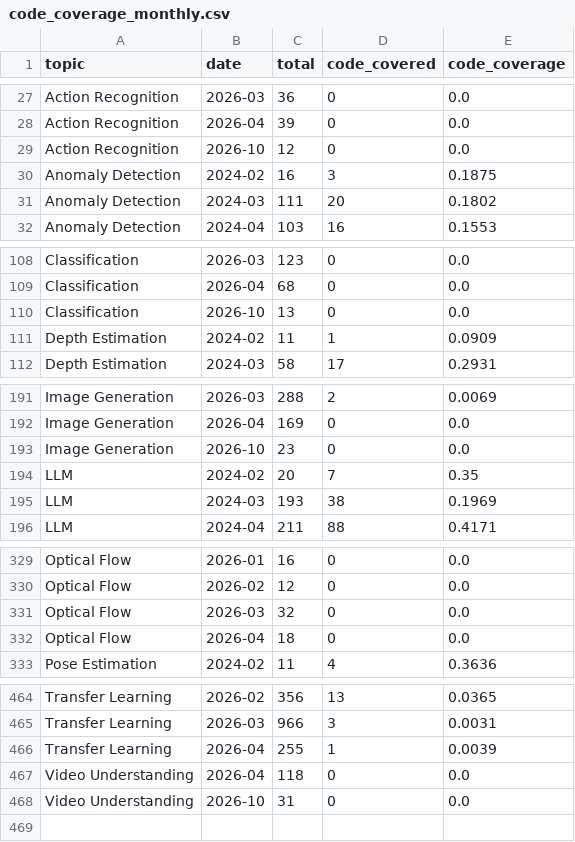
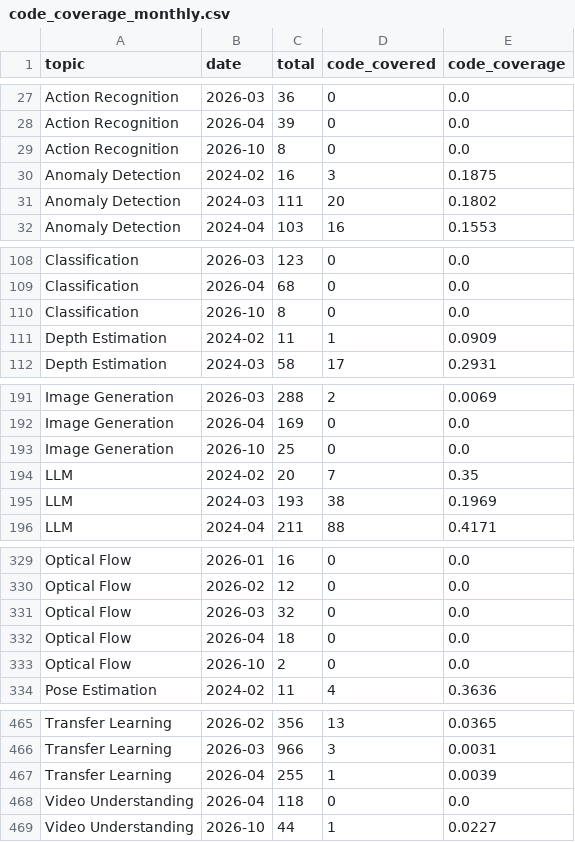
Before and after one commit to a541203686/paper-list, a CSV file: docs/analytics/data/code_coverage_monthly.csv, drawn as a sheet; only a part is shown, gaps mark what is left out; the diff covers the shown part only.

```diff
--- a/docs/analytics/data/code_coverage_monthly.csv
+++ b/docs/analytics/data/code_coverage_monthly.csv
@@ -28,3 +28,3 @@ Action Recognition,2026-03,36,0,0.0
 Action Recognition,2026-04,39,0,0.0
-Action Recognition,2026-10,12,0,0.0
+Action Recognition,2026-10,8,0,0.0
 Anomaly Detection,2024-02,16,3,0.1875
@@ -109,3 +109,3 @@ Classification,2026-03,123,0,0.0
 Classification,2026-04,68,0,0.0
-Classification,2026-10,13,0,0.0
+Classification,2026-10,8,0,0.0
 Depth Estimation,2024-02,11,1,0.0909
@@ -192,3 +192,3 @@ Image Generation,2026-03,288,2,0.0069
 Image Generation,2026-04,169,0,0.0
-Image Generation,2026-10,23,0,0.0
+Image Generation,2026-10,25,0,0.0
 LLM,2024-02,20,7,0.35
@@ -332,2 +332,3 @@ Optical Flow,2026-03,32,0,0.0
 Optical Flow,2026-04,18,0,0.0
+Optical Flow,2026-10,2,0,0.0
 Pose Estimation,2024-02,11,4,0.3636
@@ -467,2 +468,2 @@ Transfer Learning,2026-04,255,1,0.0039
 Video Understanding,2026-04,118,0,0.0
-Video Understanding,2026-10,31,0,0.0
+Video Understanding,2026-10,44,1,0.0227
```
Also changed, not shown: 4 edited cells elsewhere in this file, docs/analytics/data/code_coverage_daily.csv, docs/analytics/data/daily_counts.csv, 54 other files.
